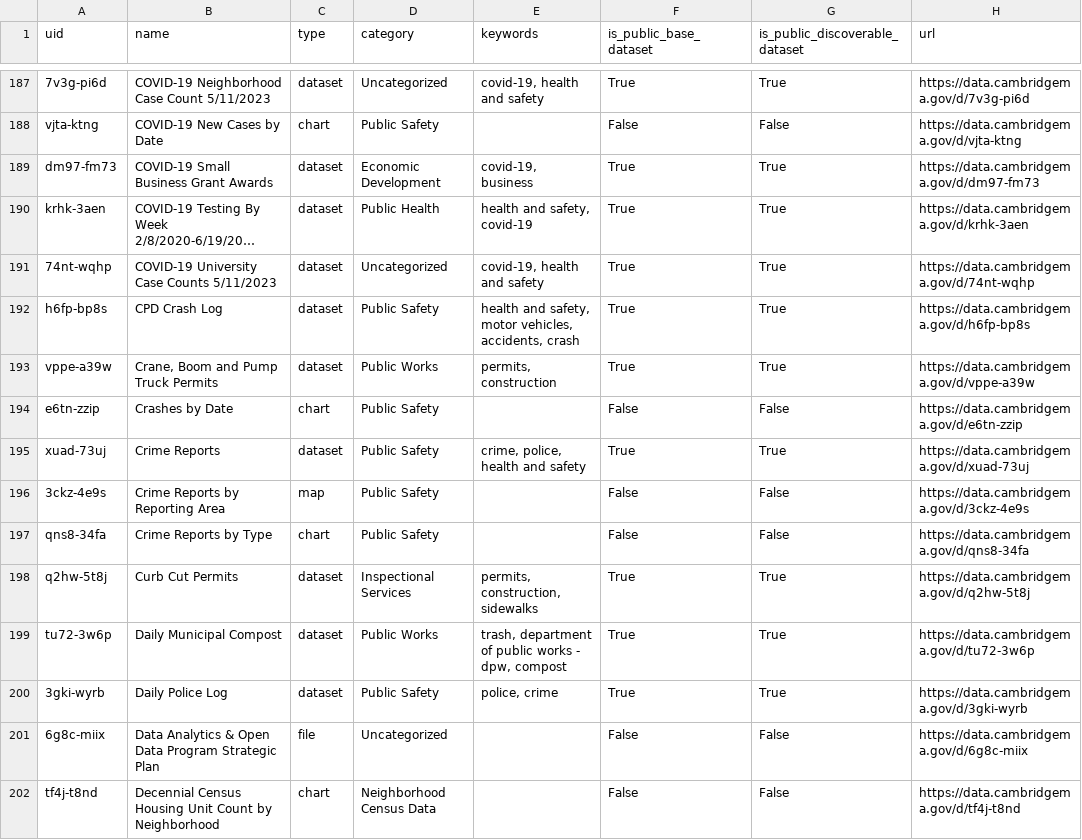
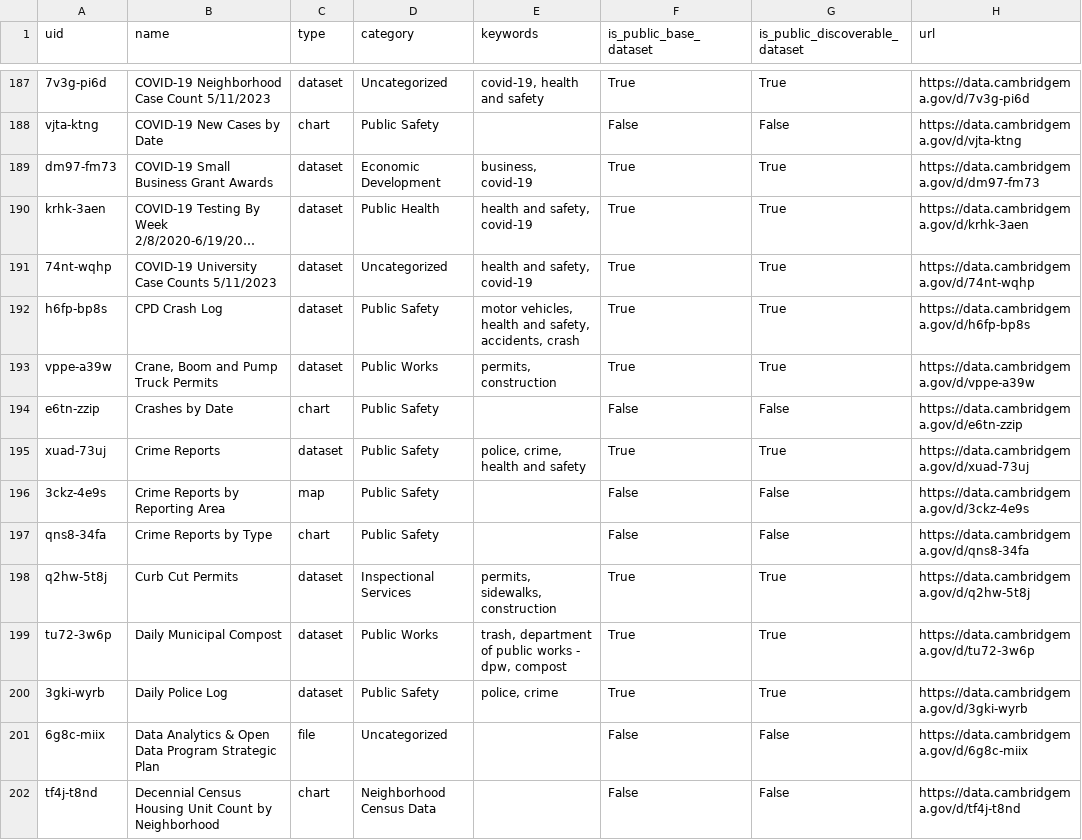
Before and after one commit to cambridgeitd/OpenDataMetrics, a CSV file: data/processed/asset_filter_options.csv, drawn as a sheet; only a part is shown, gaps mark what is left out; long unchanged cells end in …; the diff covers the shown part only; the diff names each change by its address in the sheet, - before the commit and + after, or states it on an @@ line.

```diff
--- a/data/processed/asset_filter_options.csv
+++ b/data/processed/asset_filter_options.csv
-E189 (keywords): covid-19, business
+E189 (keywords): business, covid-19
-E191 (keywords): covid-19, health and safety
+E191 (keywords): health and safety, covid-19
-E192 (keywords): health and safety, motor vehicles, accidents, crash
+E192 (keywords): motor vehicles, health and safety, accidents, crash
-E195 (keywords): crime, police, health and safety
+E195 (keywords): police, crime, health and safety
-E198 (keywords): permits, construction, sidewalks
+E198 (keywords): permits, sidewalks, construction
```
Also changed, not shown: 159 edited cells elsewhere in this file, data/processed/dataset_inventory_snapshot.csv, data/processed/open_data_program_metrics.csv, 4 other files.
